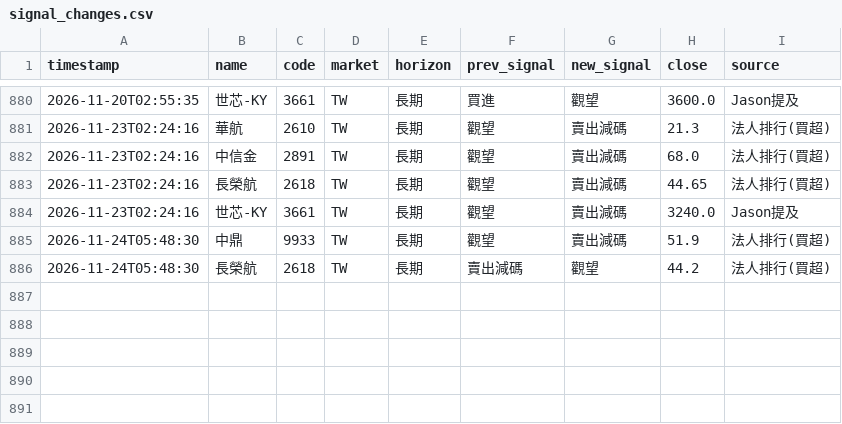
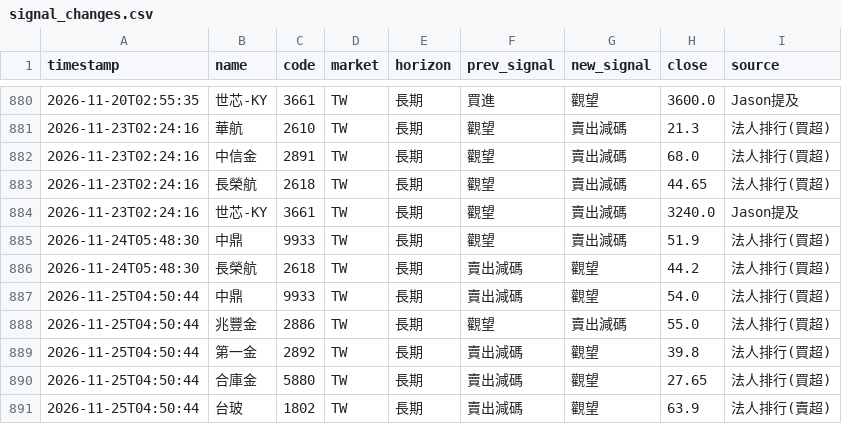
Before and after one commit to rick20121223-crypto/tw-stock-sop, a CSV file: data/signal_changes.csv, drawn as a sheet; only a part is shown, gaps mark what is left out.

```diff
--- a/data/signal_changes.csv
+++ b/data/signal_changes.csv
@@ -886 +886,6 @@ timestamp,name,code,market,horizon,prev_signal,new_signal,close,source
 2026-11-24T05:48:30,長榮航,2618,TW,長期,賣出減碼,觀望,44.2,法人排行(買超)
+2026-11-25T04:50:44,中鼎,9933,TW,長期,賣出減碼,觀望,54.0,法人排行(買超)
+2026-11-25T04:50:44,兆豐金,2886,TW,長期,觀望,賣出減碼,55.0,法人排行(買超)
+2026-11-25T04:50:44,第一金,2892,TW,長期,賣出減碼,觀望,39.8,法人排行(買超)
+2026-11-25T04:50:44,合庫金,5880,TW,長期,賣出減碼,觀望,27.65,法人排行(買超)
+2026-11-25T04:50:44,台玻,1802,TW,長期,賣出減碼,觀望,63.9,法人排行(賣超)
```
Also changed, not shown: data/signal_log.csv, 2 other files.
